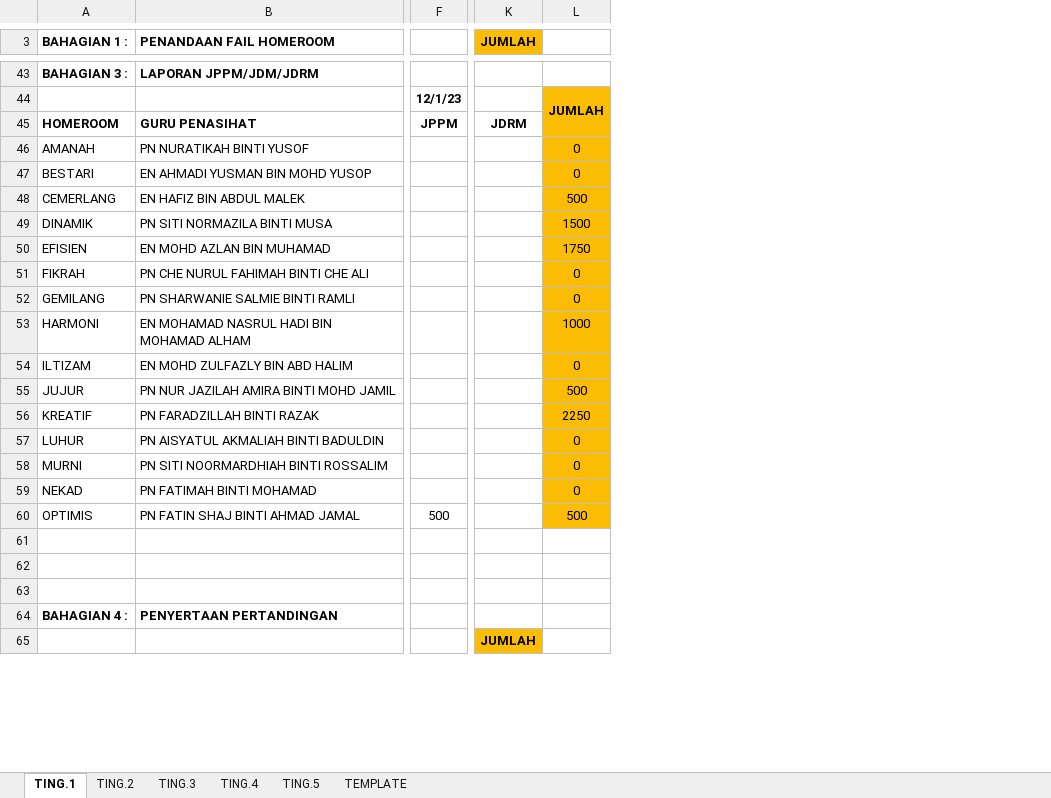
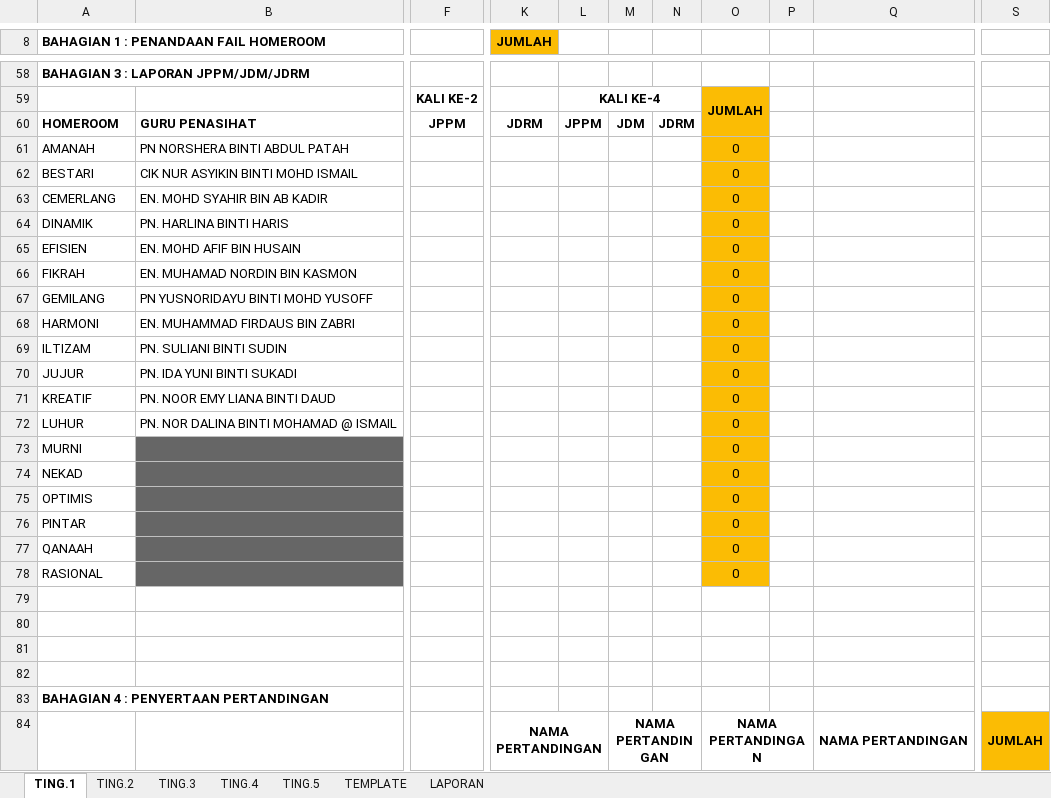
Before and after one commit to MRSM-Gemencheh/penyata-sesi-hr, an Excel workbook: src/Data_Merit_Demerit_HR_2023.xlsx, sheet TING.1, drawn as a sheet; only a part is shown, gaps mark what is left out; values as stored, in another font and other column widths than the file's, no borders; charts and pictures not drawn; removed rows and columns are numbered as before the commit, all else as after; rows hold the shown columns only; the diff covers the shown part only; the diff names each change by its address in the sheet, - before the commit and + after, or states it on an @@ line.

```diff
--- a/src/Data_Merit_Demerit_HR_2023.xlsx (sheet TING.1)
+++ b/src/Data_Merit_Demerit_HR_2023.xlsx (sheet TING.1)
+sheet tab: LAPORAN
-column B (PENANDAAN FAIL HOMEROOM), row 43: LAPORAN JPPM/JDM/JDRM; rows 45-64: GURU PENASIHAT | PN NURATIKAH BINTI YUSOF | EN AHMADI YUSMAN BIN MOHD YUSOP | EN HAFIZ BIN ABDUL MALEK | PN SITI NORMAZILA BINTI MUSA | EN MOHD AZLAN BIN MUHAMAD | PN CHE NURUL FAHIMAH BINTI CHE ALI | PN SHARWANIE SALMIE BINTI RAMLI | EN MOHAMAD NASRUL HADI BIN MOHAMAD ALHAM | EN MOHD ZULFAZLY BIN ABD HALIM | PN NUR JAZILAH AMIRA BINTI MOHD JAMIL | PN FARADZILLAH BINTI RAZAK | PN AISYATUL AKMALIAH BINTI BADULDIN | PN SITI NOORMARDHIAH BINTI ROSSALIM | PN FATIMAH BINTI MOHAMAD | PN FATIN SHAJ BINTI AHMAD JAMAL |  |  |  | PENYERTAAN PERTANDINGAN
+column B, rows 60-72: GURU PENASIHAT | PN NORSHERA BINTI ABDUL PATAH | CIK NUR ASYIKIN BINTI MOHD ISMAIL | EN. MOHD SYAHIR BIN AB KADIR | PN. HARLINA BINTI HARIS | EN. MOHD AFIF BIN HUSAIN | EN. MUHAMAD NORDIN BIN KASMON | PN YUSNORIDAYU BINTI MOHD YUSOFF | EN. MUHAMMAD FIRDAUS BIN ZABRI | PN. SULIANI BINTI SUDIN | PN. IDA YUNI BINTI SUKADI | PN. NOOR EMY LIANA BINTI DAUD | PN. NOR DALINA BINTI MOHAMAD @ ISMAIL
-column F, rows 45-60: JPPM |  |  |  |  |  |  |  |  |  |  |  |  |  |  | 500
+column F, row 60: JPPM
-column K (JUMLAH), row 45: JDRM
+column K (JUMLAH), row 60: JDRM
+column L, row 60: JPPM
+column M, row 60: JDM
+column N, row 60: JDRM
+column P, empty
+column Q, empty
+column S, empty
-A8: BAHAGIAN 1 :
+A8: BAHAGIAN 1 : PENANDAAN FAIL HOMEROOM
+A8:B8 merged
-A58: BAHAGIAN 3 :
+A58: BAHAGIAN 3 : LAPORAN JPPM/JDM/JDRM
+A58:B58 merged
-row 44:  |  | 12/1/23 |  | JUMLAH
+row 59:  |  | KALI KE-2 |  | KALI KE-4 |  |  | JUMLAH
-O63: 500
+O63: 0
-O64: 1500
+O64: 0
-O65: 1750
+O65: 0
-O68: 1000
+O68: 0
-O70: 500
+O70: 0
-O71: 2250
+O71: 0
-O75: 500
+O75: 0
+row 76: PINTAR |  |  |  |  |  |  | 0
+row 77: QANAAH |  |  |  |  |  |  | 0
+row 78: RASIONAL |  |  |  |  |  |  | 0
+row 82: (empty)
-A83: BAHAGIAN 4 :
+A83: BAHAGIAN 4 : PENYERTAAN PERTANDINGAN
+A83:B83 merged
-row 65:  |  |  | JUMLAH
+row 84:  |  |  | NAMA PERTANDINGAN |  | NAMA PERTANDINGAN |  | NAMA PERTANDINGAN |  | NAMA PERTANDINGAN | JUMLAH
```
Also changed, not shown: 55 added rows, 32 removed rows, 1 added column, 75 edited cells and merged cells elsewhere in this sheet, sheet TING.4, sheet TING.5, sheet TING.2, sheet TING.3, sheet TEMPLATE, formulas that keep their value, charts or pictures, 2 other files.
